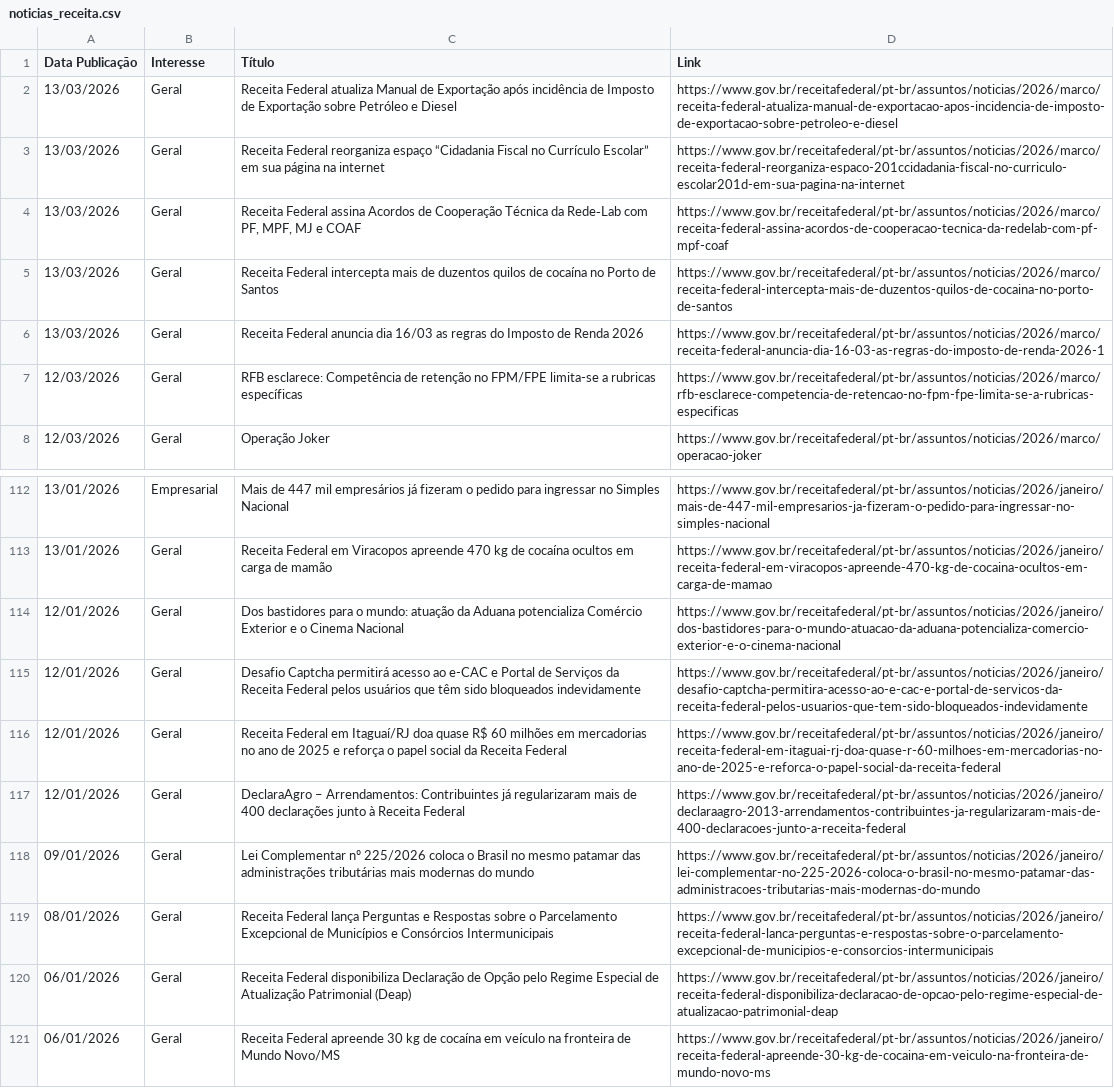
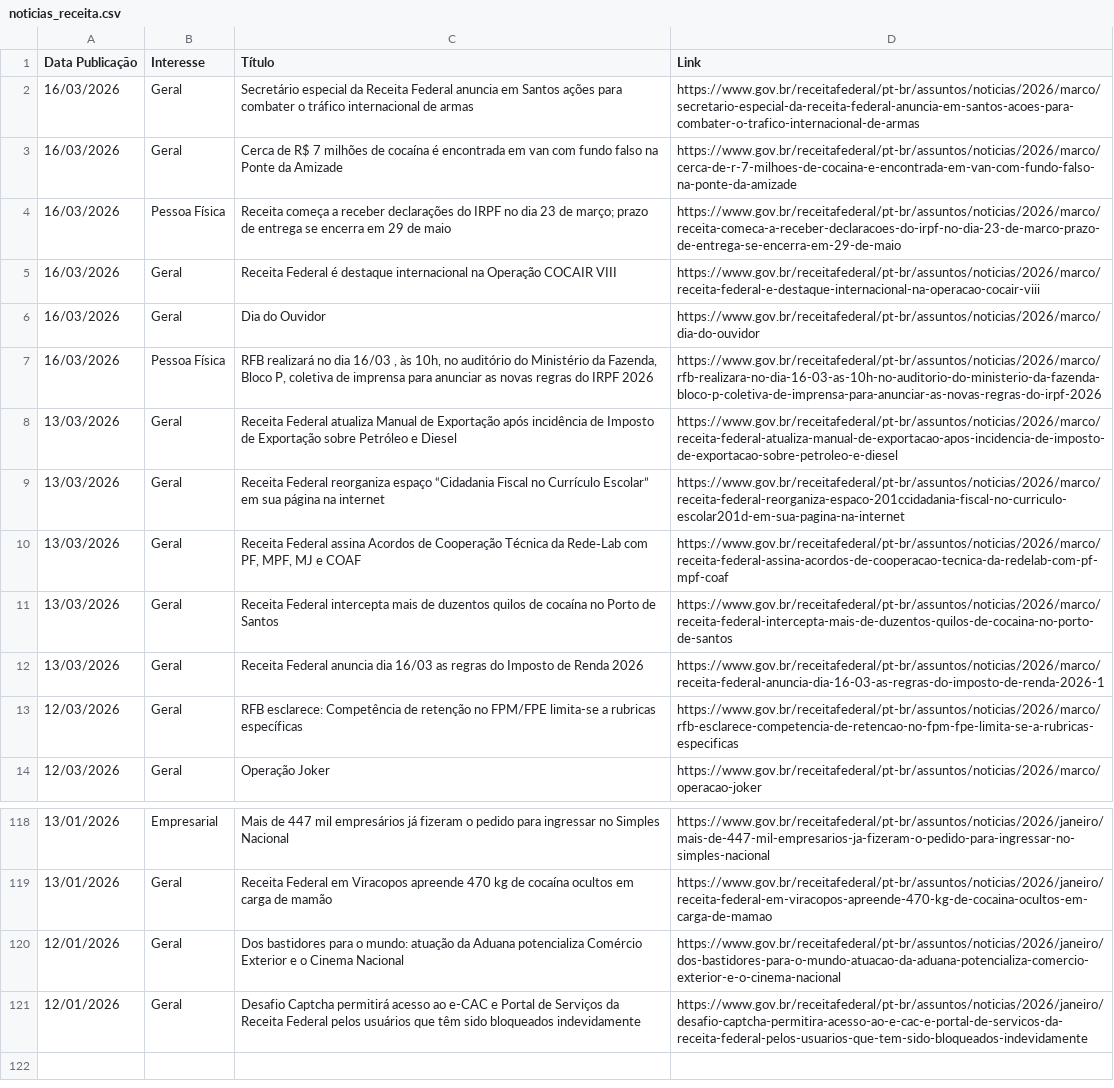
Before and after one commit to suporteagyle/automacao-receita, a CSV file: noticias_receita.csv, drawn as a sheet; only a part is shown, gaps mark what is left out; removed rows and columns are numbered as before the commit, all else as after; the diff names each change by its address in the sheet, - before the commit and + after, or states it on an @@ line.

```diff
--- a/noticias_receita.csv
+++ b/noticias_receita.csv
+row 2: 16/03/2026 | Geral | Secretário especial da Receita Federal anuncia em Santos ações para combater o tráfico internacional de armas | https://www.gov.br/receitafederal/pt-br/assuntos/noticias/2026/marco/secretario-especial-da-receita-federal-anuncia-em-santos-acoes-para-combater-o-trafico-internacional-de-armas
+row 3: 16/03/2026 | Geral | Cerca de R$ 7 milhões de cocaína é encontrada em van com fundo falso na Ponte da Amizade | https://www.gov.br/receitafederal/pt-br/assuntos/noticias/2026/marco/cerca-de-r-7-milhoes-de-cocaina-e-encontrada-em-van-com-fundo-falso-na-ponte-da-amizade
+row 4: 16/03/2026 | Pessoa Física | Receita começa a receber declarações do IRPF no dia 23 de março; prazo de entrega se encerra em 29 de maio | https://www.gov.br/receitafederal/pt-br/assuntos/noticias/2026/marco/receita-comeca-a-receber-declaracoes-do-irpf-no-dia-23-de-marco-prazo-de-entrega-se-encerra-em-29-de-maio
+row 5: 16/03/2026 | Geral | Receita Federal é destaque internacional na Operação COCAIR VIII | https://www.gov.br/receitafederal/pt-br/assuntos/noticias/2026/marco/receita-federal-e-destaque-internacional-na-operacao-cocair-viii
+row 6: 16/03/2026 | Geral | Dia do Ouvidor | https://www.gov.br/receitafederal/pt-br/assuntos/noticias/2026/marco/dia-do-ouvidor
+row 7: 16/03/2026 | Pessoa Física | RFB realizará no dia 16/03 , às 10h, no auditório do Ministério da Fazenda, Bloco P, coletiva de imprensa para anunciar as novas regras do IRPF 2026 | https://www.gov.br/receitafederal/pt-br/assuntos/noticias/2026/marco/rfb-realizara-no-dia-16-03-as-10h-no-auditorio-do-ministerio-da-fazenda-bloco-p-coletiva-de-imprensa-para-anunciar-as-novas-regras-do-irpf-2026
-row 116: 12/01/2026 | Geral | Receita Federal em Itaguaí/RJ doa quase R$ 60 milhões em mercadorias no ano de 2025 e reforça o papel social da Receita Federal | https://www.gov.br/receitafederal/pt-br/assuntos/noticias/2026/janeiro/receita-federal-em-itaguai-rj-doa-quase-r-60-milhoes-em-mercadorias-no-ano-de-2025-e-reforca-o-papel-social-da-receita-federal
-row 117: 12/01/2026 | Geral | DeclaraAgro – Arrendamentos: Contribuintes já regularizaram mais de 400 declarações junto à Receita Federal | https://www.gov.br/receitafederal/pt-br/assuntos/noticias/2026/janeiro/declaraagro-2013-arrendamentos-contribuintes-ja-regularizaram-mais-de-400-declaracoes-junto-a-receita-federal
-row 118: 09/01/2026 | Geral | Lei Complementar nº 225/2026 coloca o Brasil no mesmo patamar das administrações tributárias mais modernas do mundo | https://www.gov.br/receitafederal/pt-br/assuntos/noticias/2026/janeiro/lei-complementar-no-225-2026-coloca-o-brasil-no-mesmo-patamar-das-administracoes-tributarias-mais-modernas-do-mundo
-row 119: 08/01/2026 | Geral | Receita Federal lança Perguntas e Respostas sobre o Parcelamento Excepcional de Municípios e Consórcios Intermunicipais | https://www.gov.br/receitafederal/pt-br/assuntos/noticias/2026/janeiro/receita-federal-lanca-perguntas-e-respostas-sobre-o-parcelamento-excepcional-de-municipios-e-consorcios-intermunicipais
-row 120: 06/01/2026 | Geral | Receita Federal disponibiliza Declaração de Opção pelo Regime Especial de Atualização Patrimonial (Deap) | https://www.gov.br/receitafederal/pt-br/assuntos/noticias/2026/janeiro/receita-federal-disponibiliza-declaracao-de-opcao-pelo-regime-especial-de-atualizacao-patrimonial-deap
-row 121: 06/01/2026 | Geral | Receita Federal apreende 30 kg de cocaína em veículo na fronteira de Mundo Novo/MS | https://www.gov.br/receitafederal/pt-br/assuntos/noticias/2026/janeiro/receita-federal-apreende-30-kg-de-cocaina-em-veiculo-na-fronteira-de-mundo-novo-ms
```
